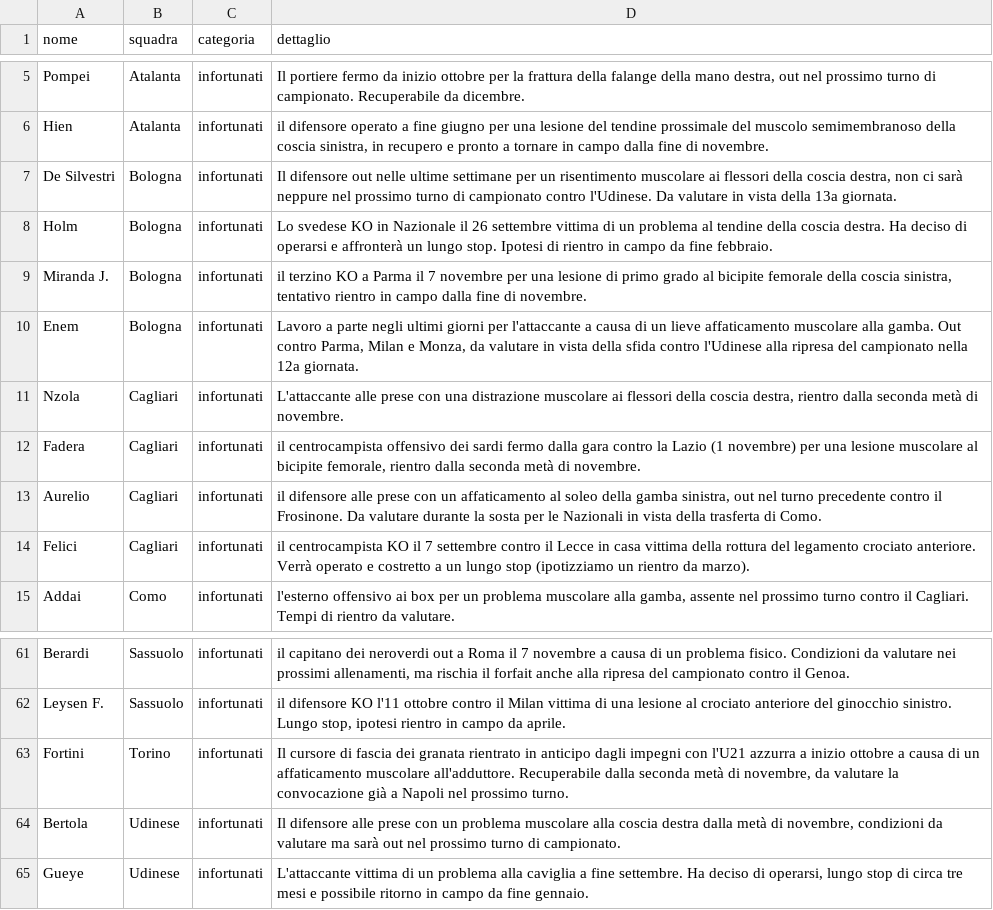
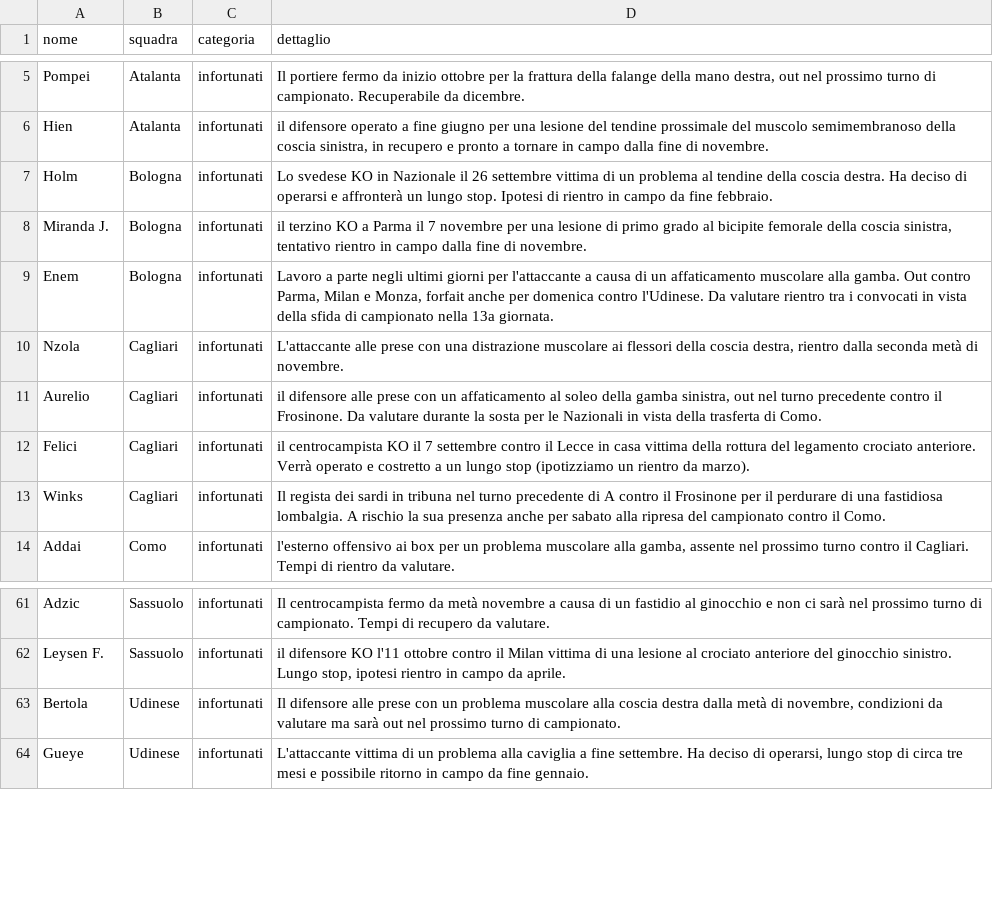
Before and after one commit to Daddie2/Fantacalcio, a CSV file: data/indisponibili.csv, drawn as a sheet; only a part is shown, gaps mark what is left out; removed rows and columns are numbered as before the commit, all else as after; the diff covers the shown part only; the diff names each change by its address in the sheet, - before the commit and + after, or states it on an @@ line.

```diff
--- a/data/indisponibili.csv
+++ b/data/indisponibili.csv
-row 7: De Silvestri | Bologna | infortunati | Il difensore out nelle ultime settimane per un risentimento muscolare ai flessori della coscia destra, non ci sarà neppure nel prossimo turno di campionato contro l'Udinese. Da valutare in vista della 13a giornata.
-D9 (dettaglio): …di un lieve affaticamento muscolare alla gamba. Out contro Parma, Milan e Monza, da valutare in vista della sfida contro l'Udinese alla ripresa del campionato nella 12a giornata.
+D9 (dettaglio): …di un affaticamento muscolare alla gamba. Out contro Parma, Milan e Monza, forfait anche per domenica contro l'Udinese. Da valutare rientro tra i convocati in vista della sfida di campionato nella 13a giornata.
-row 12: Fadera | Cagliari | infortunati | il centrocampista offensivo dei sardi fermo dalla gara contro la Lazio (1 novembre) per una lesione muscolare al bicipite femorale, rientro dalla seconda metà di novembre.
+row 13: Winks | Cagliari | infortunati | Il regista dei sardi in tribuna nel turno precedente di A contro il Frosinone per il perdurare di una fastidiosa lombalgia. A rischio la sua presenza anche per sabato alla ripresa del campionato contro il Como.
-A61 (nome): Berardi
+A61 (nome): Adzic
-D61 (dettaglio): il capitano dei neroverdi out a Roma il 7 novembre a causa di un problema fisico. Condizioni da valutare nei prossimi allenamenti, ma rischia il forfait anche alla ripresa del campionato contro il Genoa.
+D61 (dettaglio): Il centrocampista fermo da metà novembre a causa di un fastidio al ginocchio e non ci sarà nel prossimo turno di campionato. Tempi di recupero da valutare.
-row 63: Fortini | Torino | infortunati | Il cursore di fascia dei granata rientrato in anticipo dagli impegni con l'U21 azzurra a inizio ottobre a causa di un affaticamento muscolare all'adduttore. Recuperabile dalla seconda metà di novembre, da valutare la convocazione già a Napoli nel prossimo turno.
```
Also changed, not shown: 2 added rows, 1 removed row, 11 moved rows and 2 edited cells elsewhere in this file, data/stats_pianetafanta.csv, 1 other file.
